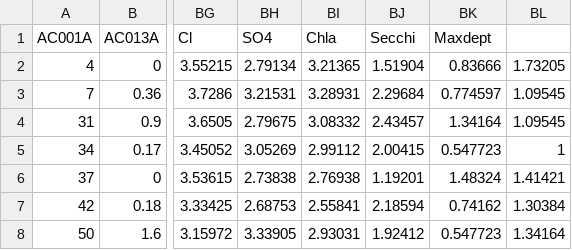
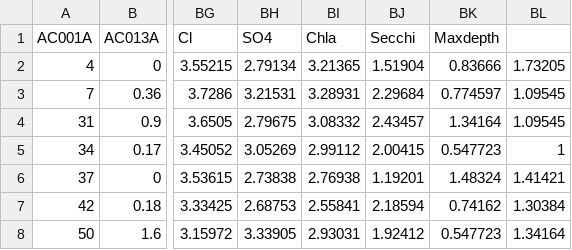
Before and after one commit to gavinsimpson/au-multivariate-stats, a CSV file: computing/99-data/ponds.csv, drawn as a sheet; only a part is shown, gaps mark what is left out; the diff names each change by its address in the sheet, - before the commit and + after, or states it on an @@ line.

Commit message:
add full ponds data

```diff
--- a/computing/99-data/ponds.csv
+++ b/computing/99-data/ponds.csv
-BK1: Maxdept
+BK1: Maxdepth
```
